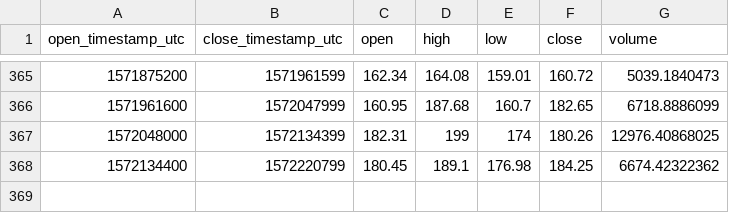
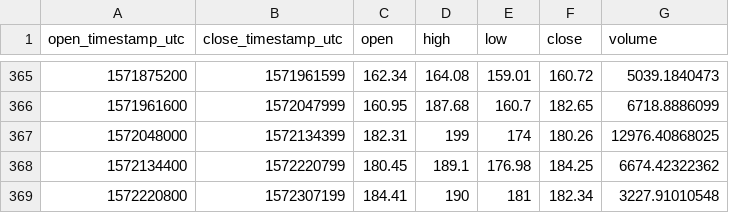
Before and after one commit to cryptobigbro/coinbasepro-ETH-USDC, a CSV file: coinbasepro-ETH-USDC-1d.csv, drawn as a sheet; only a part is shown, gaps mark what is left out; the diff names each change by its address in the sheet, - before the commit and + after, or states it on an @@ line.

```diff
--- a/coinbasepro-ETH-USDC-1d.csv
+++ b/coinbasepro-ETH-USDC-1d.csv
+row 369: 1572220800 | 1572307199 | 184.41 | 190 | 181 | 182.34 | 3227.91010548
```
Also changed, not shown: coinbasepro-ETH-USDC-1h.csv, 1 other file.
